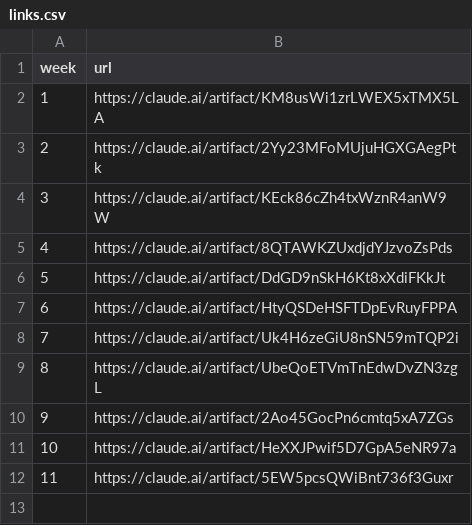
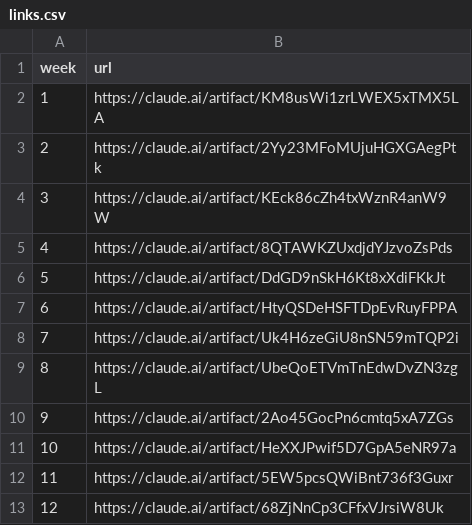
Before and after one commit to hyongdopaulyoon-sketch/hyongdopaulyoon-sketch-nfl-weekly, a CSV file: board/links.csv, drawn as a sheet.

```diff
--- a/board/links.csv
+++ b/board/links.csv
@@ -12 +12,2 @@ week,url
 11,https://claude.ai/artifact/5EW5pcsQWiBnt736f3Guxr
+12,https://claude.ai/artifact/68ZjNnCp3CFfxVJrsiW8Uk
```
Also changed, not shown: 5 other files.
